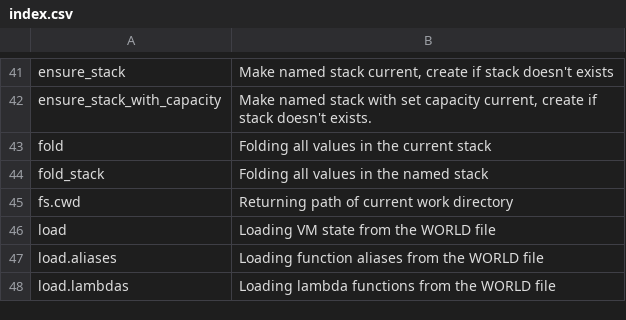
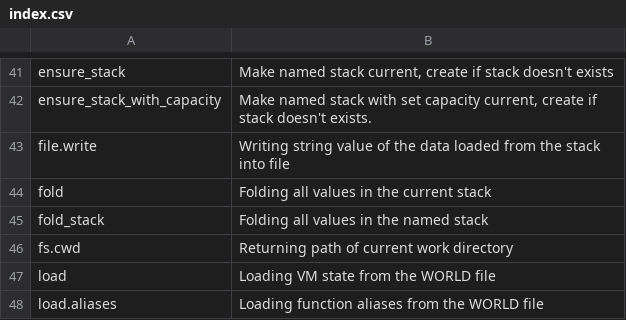
Before and after one commit to vulogov/Bund, a CSV file: Documentation/Bund_Library_Guide/index.csv, drawn as a sheet; only a part is shown, gaps mark what is left out; the shorter side is filled out with more unchanged rows.

```diff
--- a/Documentation/Bund_Library_Guide/index.csv
+++ b/Documentation/Bund_Library_Guide/index.csv
@@ -42,2 +42,3 @@ ensure_stack,"Make named stack current, create if stack doesn't exists"
 ensure_stack_with_capacity,"Make named stack with set capacity current, create if stack doesn't exists."
+file.write,"Writing string value of the data loaded from the stack into file"
 fold,"Folding all values in the current stack"
```
Also changed, not shown: Documentation/Bund_Library_Guide/index_unsorted.csv, 10 other files.
